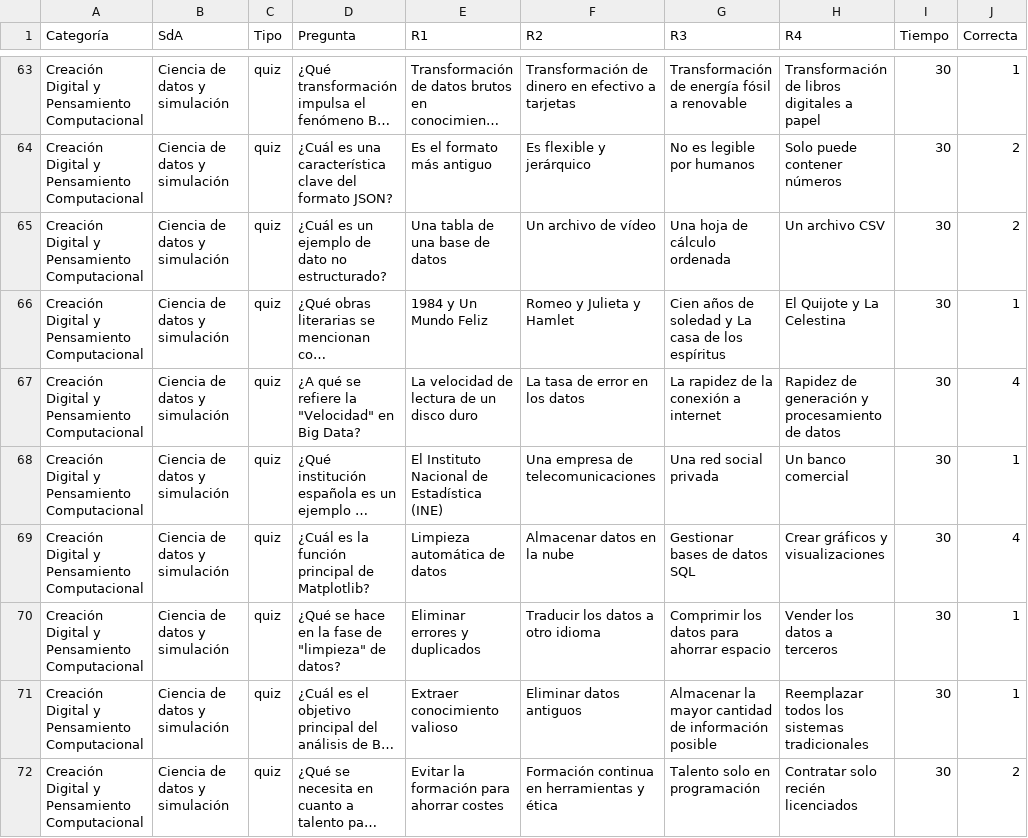
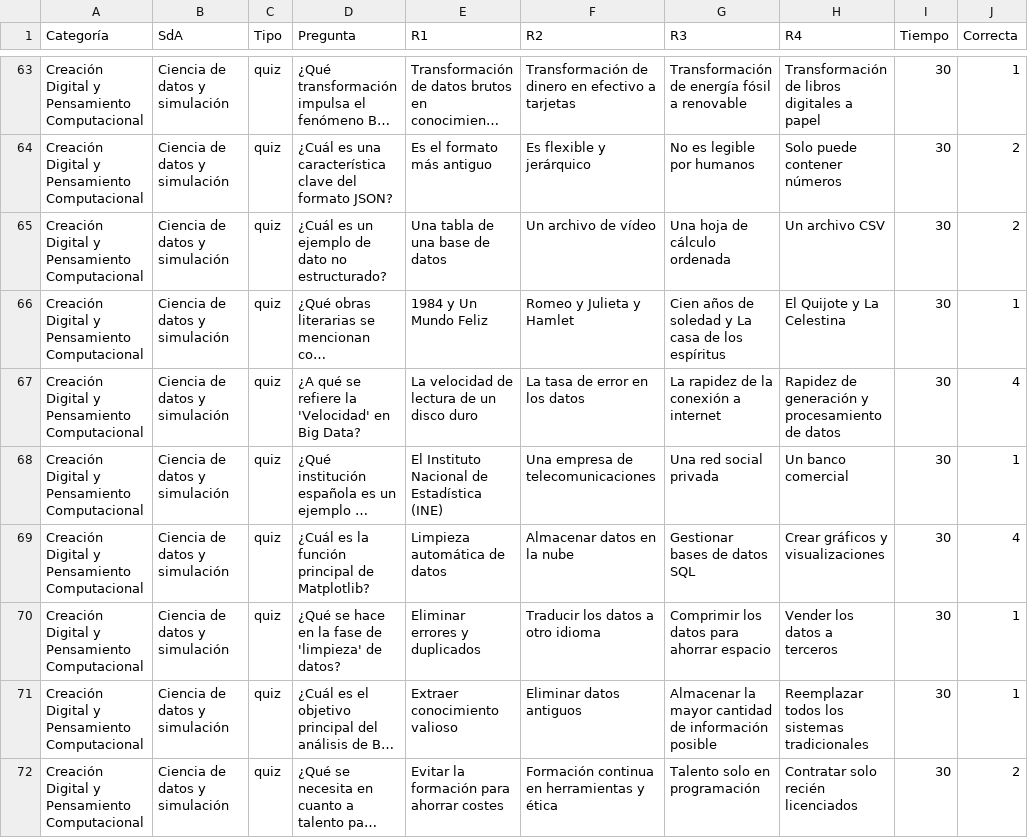
Before and after one commit to jasbeem/eduscape, a CSV file: datos.csv, drawn as a sheet; only a part is shown, gaps mark what is left out; long unchanged cells end in …; the diff covers the shown part only; the diff names each change by its address in the sheet, - before the commit and + after, or states it on an @@ line.

Commit message:
Fix character encoding in quiz questions
Replaced HTML character codes with their corresponding characters in quiz questions.

```diff
--- a/datos.csv
+++ b/datos.csv
-D67 (Pregunta): ¿A qué se refiere la "Velocidad" en Big Data?
+D67 (Pregunta): ¿A qué se refiere la 'Velocidad' en Big Data?
-D70 (Pregunta): …fase de "limpieza" de datos?
+D70 (Pregunta): …fase de 'limpieza' de datos?
```
Also changed, not shown: 9 edited cells elsewhere in this file.
